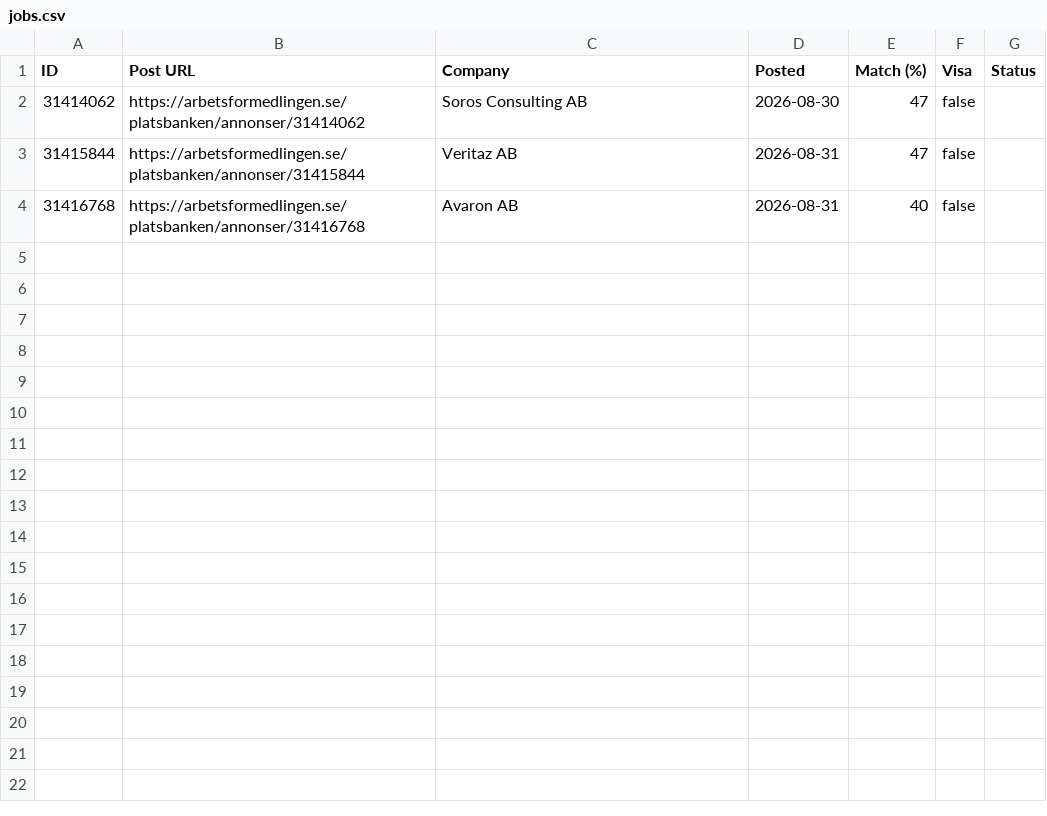
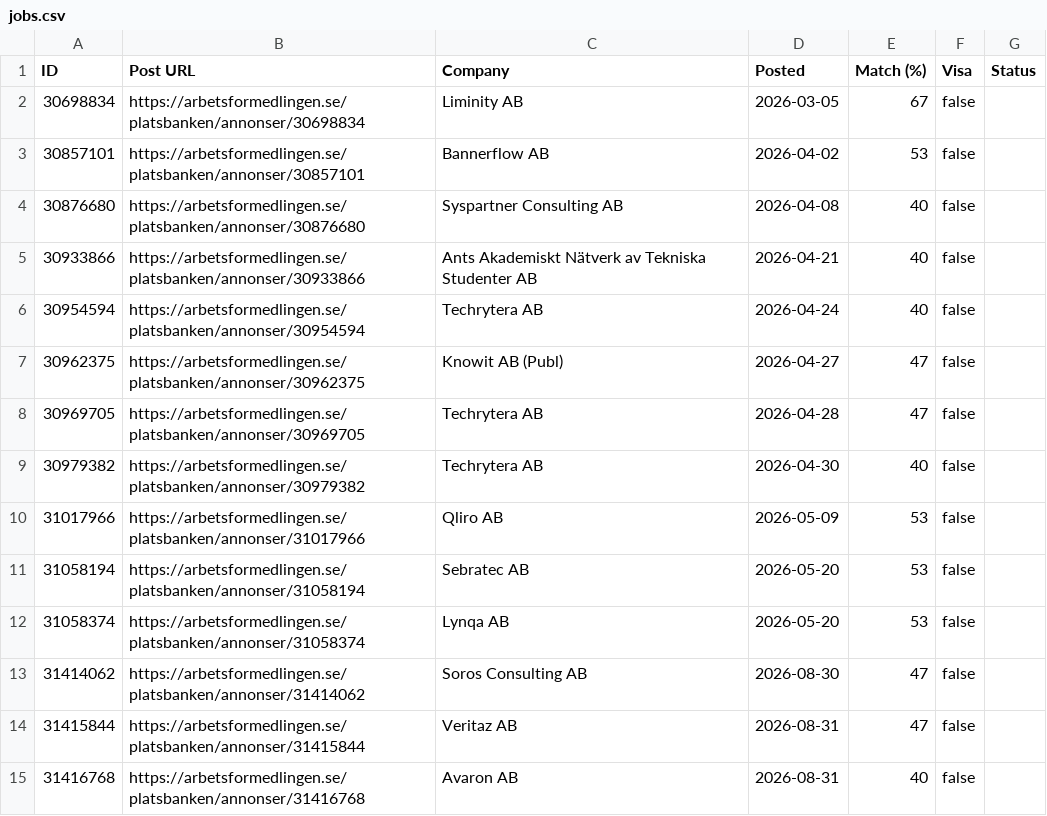
Before and after one commit to miroljub1995/job-posts, a CSV file: arbetsformedlingen.se/jobs.csv, drawn as a sheet; the diff names each change by its address in the sheet, - before the commit and + after, or states it on an @@ line.

```diff
--- a/arbetsformedlingen.se/jobs.csv
+++ b/arbetsformedlingen.se/jobs.csv
+row 2: 30698834 | https://arbetsformedlingen.se/platsbanken/annonser/30698834 | Liminity AB | 2026-03-05 | 67 | false
+row 3: 30857101 | https://arbetsformedlingen.se/platsbanken/annonser/30857101 | Bannerflow AB | 2026-04-02 | 53 | false
+row 4: 30876680 | https://arbetsformedlingen.se/platsbanken/annonser/30876680 | Syspartner Consulting AB | 2026-04-08 | 40 | false
+row 5: 30933866 | https://arbetsformedlingen.se/platsbanken/annonser/30933866 | Ants Akademiskt Nätverk av Tekniska Studenter AB | 2026-04-21 | 40 | false
+row 6: 30954594 | https://arbetsformedlingen.se/platsbanken/annonser/30954594 | Techrytera AB | 2026-04-24 | 40 | false
+row 7: 30962375 | https://arbetsformedlingen.se/platsbanken/annonser/30962375 | Knowit AB (Publ) | 2026-04-27 | 47 | false
+row 8: 30969705 | https://arbetsformedlingen.se/platsbanken/annonser/30969705 | Techrytera AB | 2026-04-28 | 47 | false
+row 9: 30979382 | https://arbetsformedlingen.se/platsbanken/annonser/30979382 | Techrytera AB | 2026-04-30 | 40 | false
+row 10: 31017966 | https://arbetsformedlingen.se/platsbanken/annonser/31017966 | Qliro AB | 2026-05-09 | 53 | false
+row 11: 31058194 | https://arbetsformedlingen.se/platsbanken/annonser/31058194 | Sebratec AB | 2026-05-20 | 53 | false
+row 12: 31058374 | https://arbetsformedlingen.se/platsbanken/annonser/31058374 | Lynqa AB | 2026-05-20 | 53 | false
```
Also changed, not shown: 2 other files.
